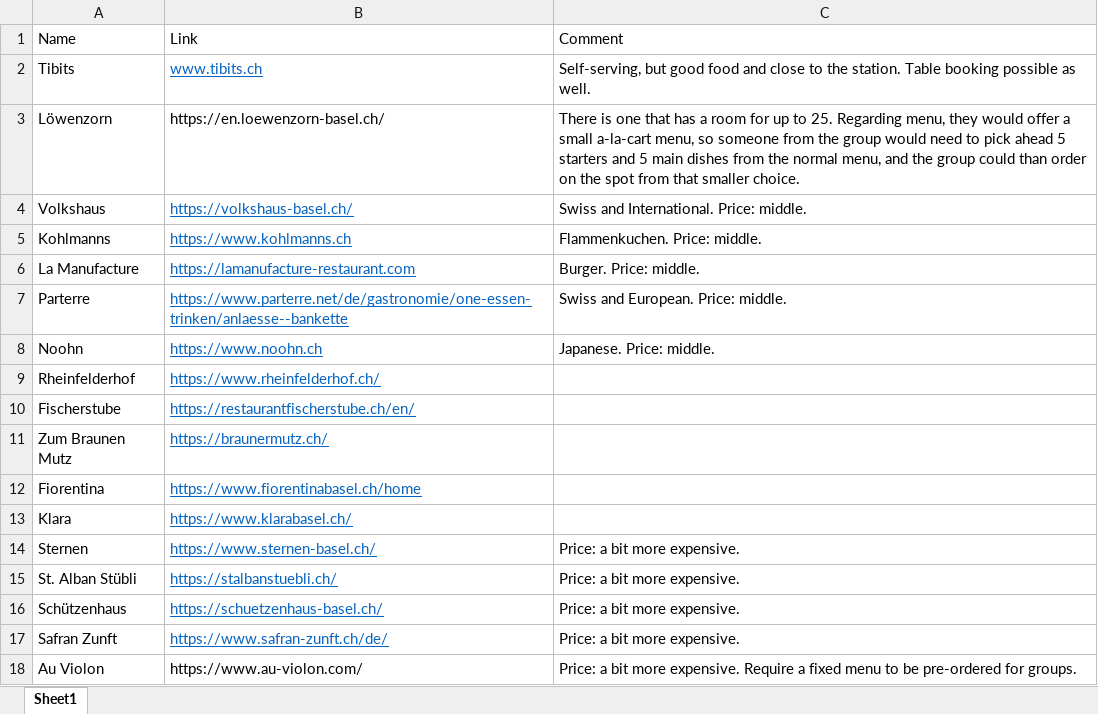
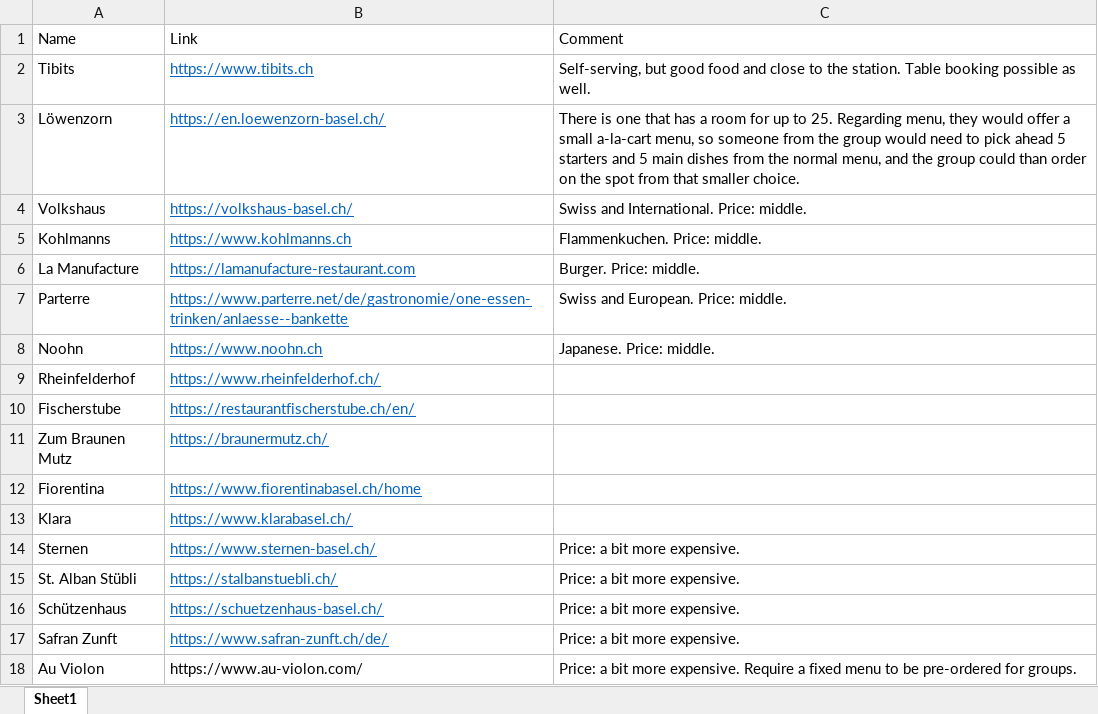
Before and after one commit to efspieurope/workshop, an Excel workbook: data/restaurants.xlsx, sheet Sheet1, drawn as a sheet; values as stored, in another font and other column widths than the file's, no borders; the diff names each change by its address in the sheet, - before the commit and + after, or states it on an @@ line.

```diff
--- a/data/restaurants.xlsx (sheet Sheet1)
+++ b/data/restaurants.xlsx (sheet Sheet1)
-B2: www.tibits.ch
+B2: https://www.tibits.ch
@@ B3 underline: off → on, text colour: black → #0563C1 @@
```
Also changed, not shown: 1 other file.
